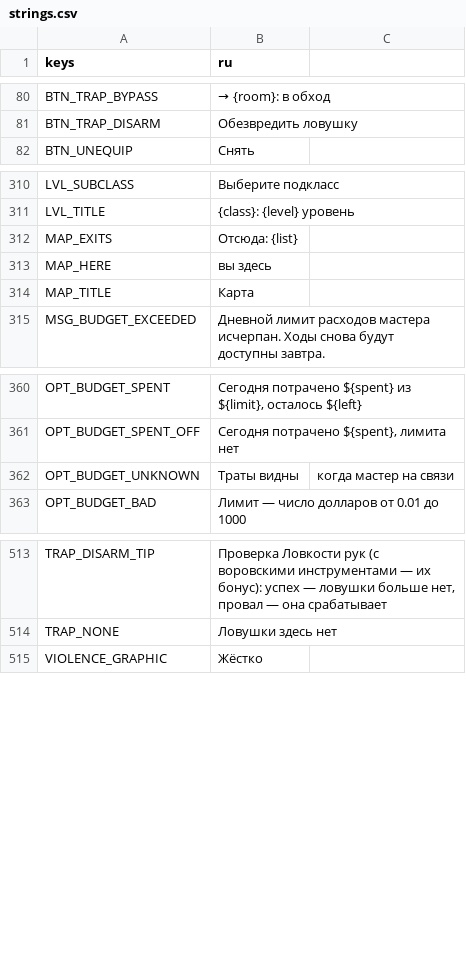
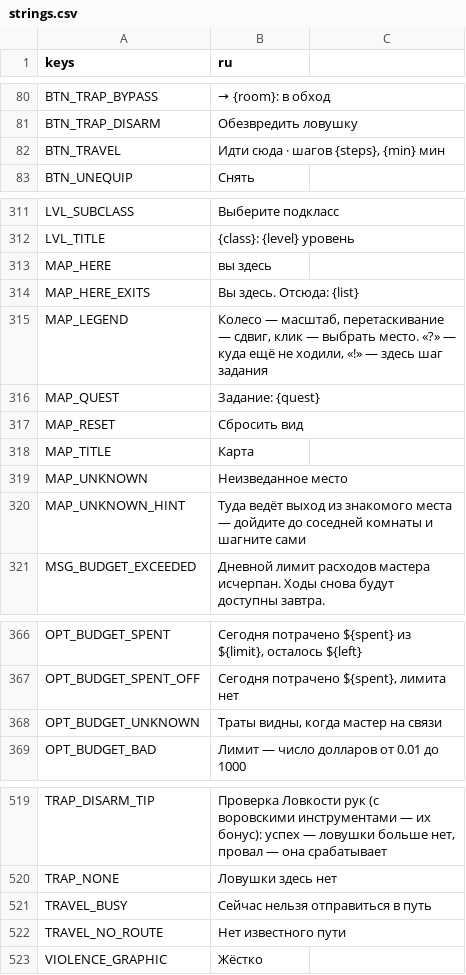
Before and after one commit to rapotekhin/dnd_llm, a CSV file: game/localization/strings.csv, drawn as a sheet; only a part is shown, gaps mark what is left out.

```diff
--- a/game/localization/strings.csv
+++ b/game/localization/strings.csv
@@ -83,2 +83,3 @@ BTN_TRAP_BYPASS,→ {room}: в обход
 BTN_TRAP_DISARM,Обезвредить ловушку
+BTN_TRAVEL,"Идти сюда · шагов {steps}, {min} мин"
 BTN_UNEQUIP,Снять
@@ -314,5 +315,10 @@ LVL_SUBCLASS,Выберите подкласс
 LVL_TITLE,{class}: {level} уровень
-MAP_EXITS,Отсюда: {list}
 MAP_HERE,вы здесь
+MAP_HERE_EXITS,Вы здесь. Отсюда: {list}
+MAP_LEGEND,"Колесо — масштаб, перетаскивание — сдвиг, клик — выбрать место. «?» — куда ещё не ходили, «!» — здесь шаг задания"
+MAP_QUEST,Задание: {quest}
+MAP_RESET,Сбросить вид
 MAP_TITLE,Карта
+MAP_UNKNOWN,Неизведанное место
+MAP_UNKNOWN_HINT,Туда ведёт выход из знакомого места — дойдите до соседней комнаты и шагните сами
 MSG_BUDGET_EXCEEDED,Дневной лимит расходов мастера исчерпан. Ходы снова будут доступны завтра.
@@ -364,3 +370,3 @@ OPT_BUDGET_SPENT,"Сегодня потрачено ${spent} из ${limit}, ос
 OPT_BUDGET_SPENT_OFF,"Сегодня потрачено ${spent}, лимита нет"
-OPT_BUDGET_UNKNOWN,Траты видны, когда мастер на связи
+OPT_BUDGET_UNKNOWN,"Траты видны, когда мастер на связи"
 OPT_BUDGET_BAD,Лимит — число долларов от 0.01 до 1000
@@ -517,2 +523,4 @@ TRAP_DISARM_TIP,"Проверка Ловкости рук (с воровским
 TRAP_NONE,Ловушки здесь нет
+TRAVEL_BUSY,Сейчас нельзя отправиться в путь
+TRAVEL_NO_ROUTE,Нет известного пути
 VIOLENCE_GRAPHIC,Жёстко
```
Also changed, not shown: 17 other files.
